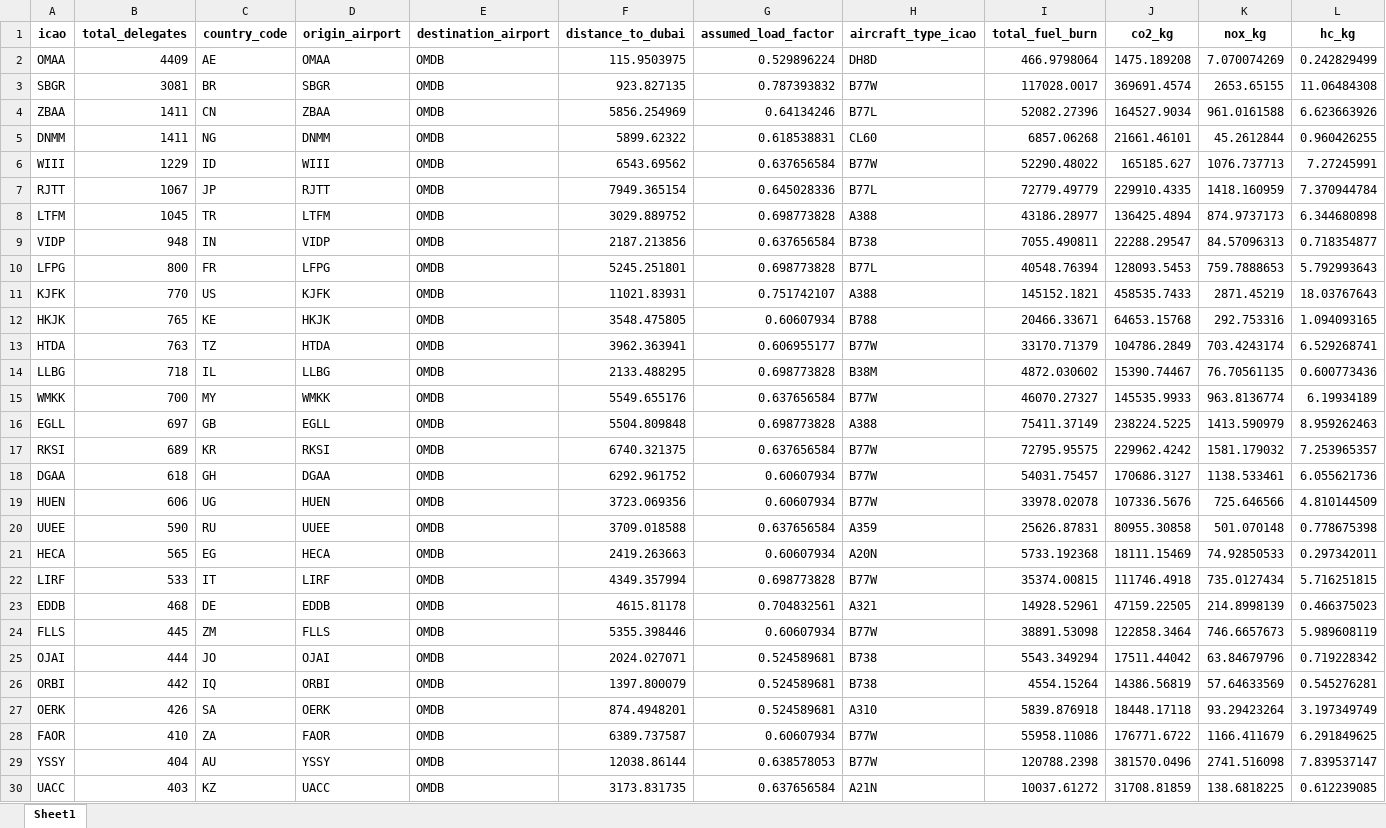
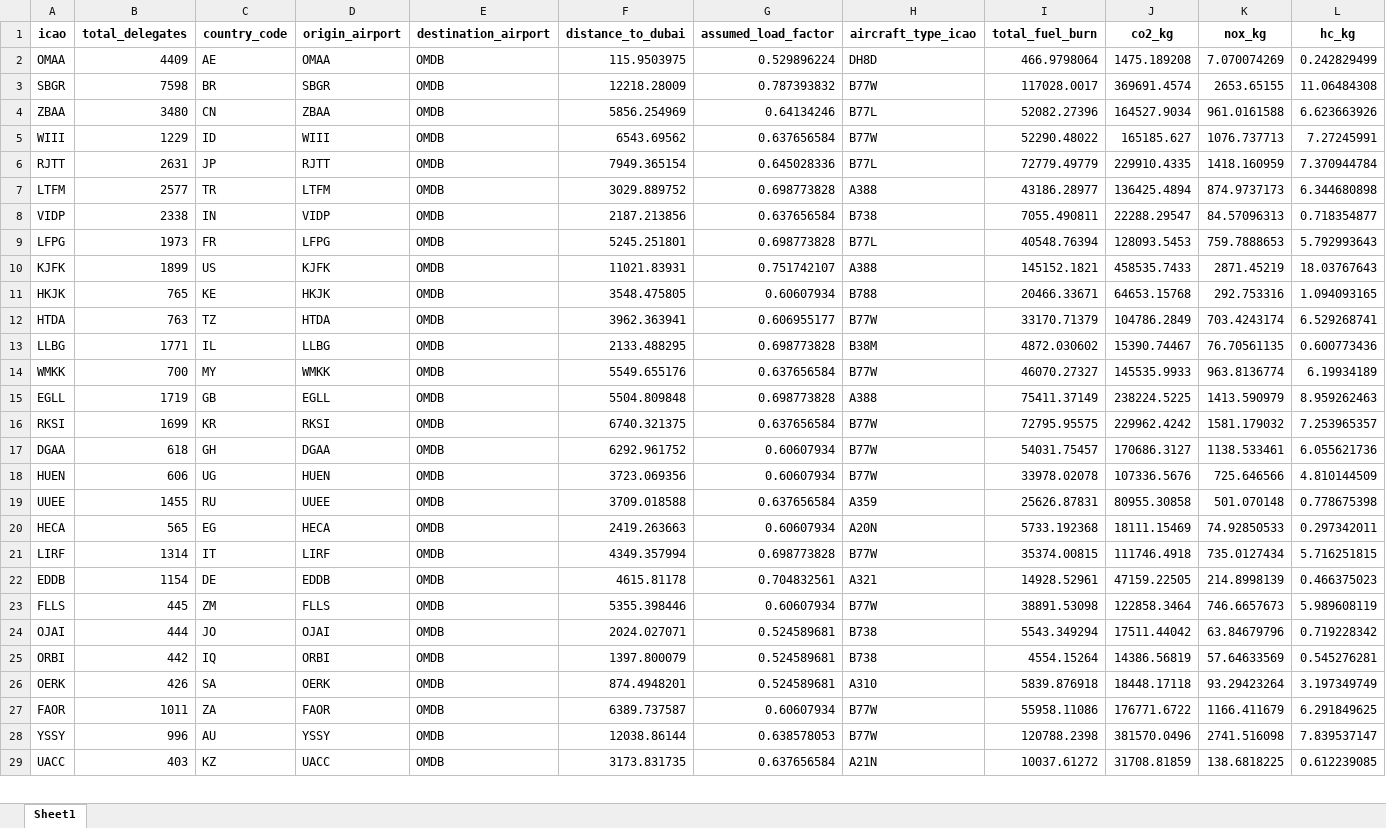
Before and after one commit to lukasschirren/COP_flight_analysis, an Excel workbook: flights_without_transit.xlsx, sheet Sheet1, drawn as a sheet; only a part is shown; values as stored, in another font and other column widths than the file's, no borders; removed rows and columns are numbered as before the commit, all else as after; rows hold the shown columns only; the diff covers the shown part only; the diff names each change by its address in the sheet, - before the commit and + after, or states it on an @@ line.

```diff
--- a/flights_without_transit.xlsx (sheet Sheet1)
+++ b/flights_without_transit.xlsx (sheet Sheet1)
-B3 (total_delegates): 3081
+B3 (total_delegates): 7598
-F3 (distance_to_dubai): 923.827135
+F3 (distance_to_dubai): 12218.28009
-B4 (total_delegates): 1411
+B4 (total_delegates): 3480
-row 5: DNMM | 1411 | NG | DNMM | OMDB | 5899.62322 | 0.618538831 | CL60 | 6857.06268 | 21661.46101 | 45.2612844 | 0.960426255
-B6 (total_delegates): 1067
+B6 (total_delegates): 2631
-B7 (total_delegates): 1045
+B7 (total_delegates): 2577
-B8 (total_delegates): 948
+B8 (total_delegates): 2338
-B9 (total_delegates): 800
+B9 (total_delegates): 1973
-B10 (total_delegates): 770
+B10 (total_delegates): 1899
-B13 (total_delegates): 718
+B13 (total_delegates): 1771
-B15 (total_delegates): 697
+B15 (total_delegates): 1719
-B16 (total_delegates): 689
+B16 (total_delegates): 1699
-B19 (total_delegates): 590
+B19 (total_delegates): 1455
-B21 (total_delegates): 533
+B21 (total_delegates): 1314
-B22 (total_delegates): 468
+B22 (total_delegates): 1154
-B27 (total_delegates): 410
+B27 (total_delegates): 1011
-B28 (total_delegates): 404
+B28 (total_delegates): 996
```
Also changed, not shown: 19 edited cells elsewhere in this sheet, flights_with_transit_stop.xlsx, 7 other files.
